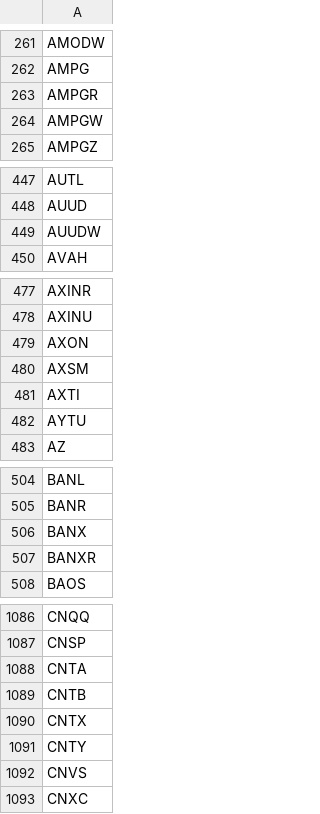
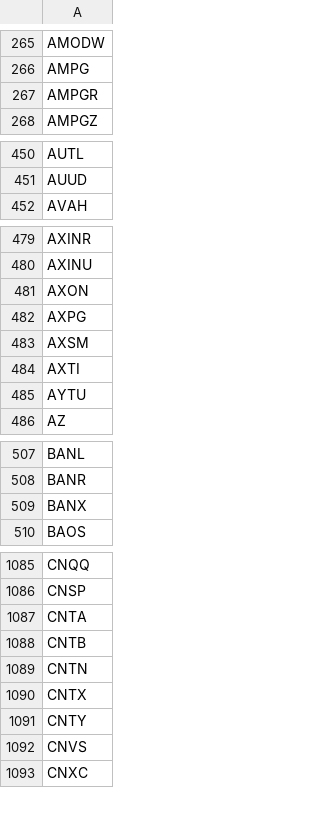
Before and after one commit to lsm914/finance, a CSV file: data/nasdaq_tickers.csv, drawn as a sheet; only a part is shown, gaps mark what is left out; the diff covers the shown part only.

```diff
--- a/data/nasdaq_tickers.csv
+++ b/data/nasdaq_tickers.csv
@@ -263,3 +267,2 @@ AMPG
 AMPGR
-AMPGW
 AMPGZ
@@ -448,3 +451,2 @@ AUTL
 AUUD
-AUUDW
 AVAH
@@ -479,2 +481,3 @@ AXINU
 AXON
+AXPG
 AXSM
@@ -506,3 +509,2 @@ BANR
 BANX
-BANXR
 BAOS
@@ -1089,2 +1088,3 @@ CNTA
 CNTB
+CNTN
 CNTX
```
Also changed, not shown: 17 added rows and 10 removed rows elsewhere in this file.
